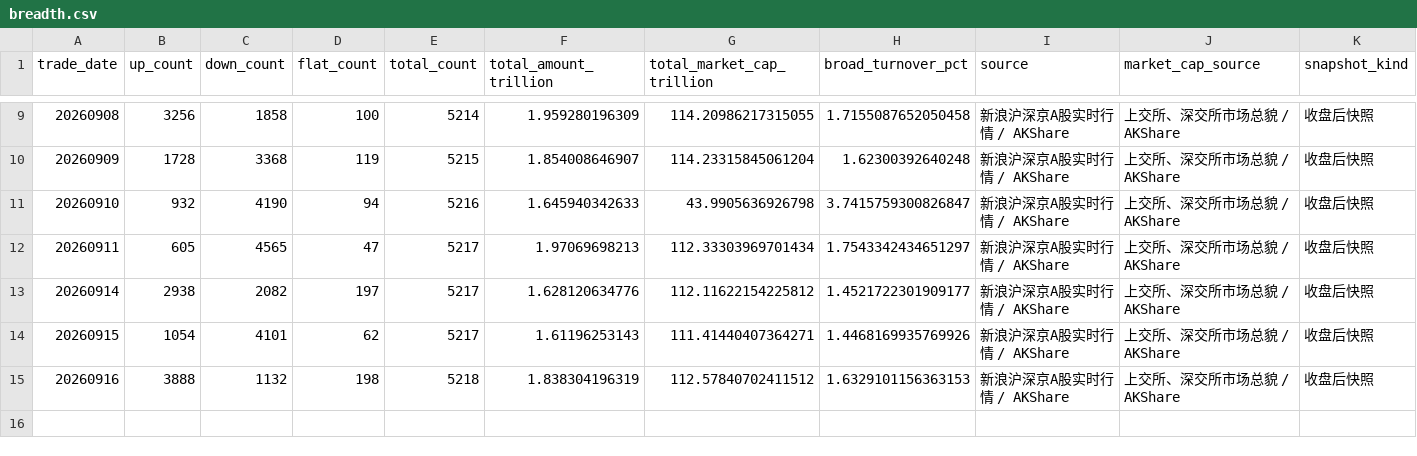
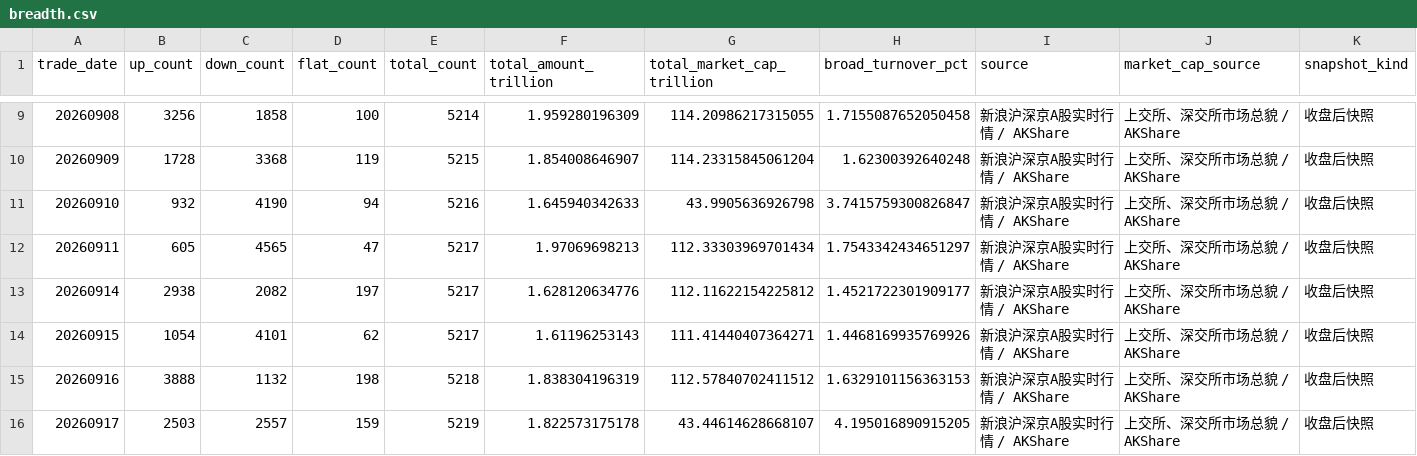
Before and after one commit to littlepeachh/macroscope-dashboard-v5, a CSV file: data/breadth.csv, drawn as a sheet; only a part is shown, gaps mark what is left out.

```diff
--- a/data/breadth.csv
+++ b/data/breadth.csv
@@ -15 +15,2 @@
 20260916,3888,1132,198,5218,1.838304196319,112.57840702411512,1.6329101156363153,新浪沪深京A股实时行情 / AKShare,上交所、深交所市场总貌 / AKShare,收盘后快照
+20260917,2503,2557,159,5219,1.822573175178,43.44614628668107,4.195016890915205,新浪沪深京A股实时行情 / AKShare,上交所、深交所市场总貌 / AKShare,收盘后快照
```
Also changed, not shown: data/crowding.csv, data/deviation.csv, 5 other files.
